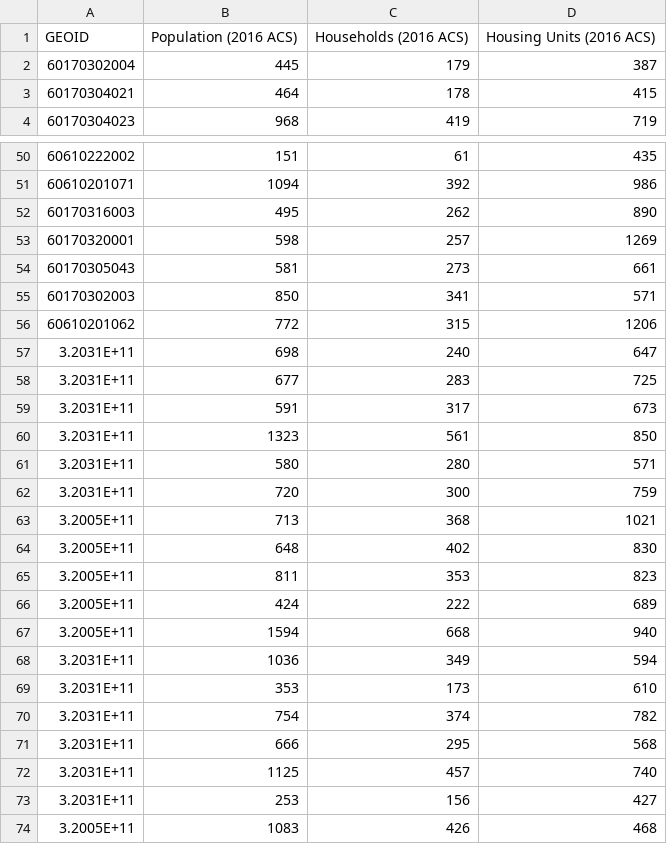
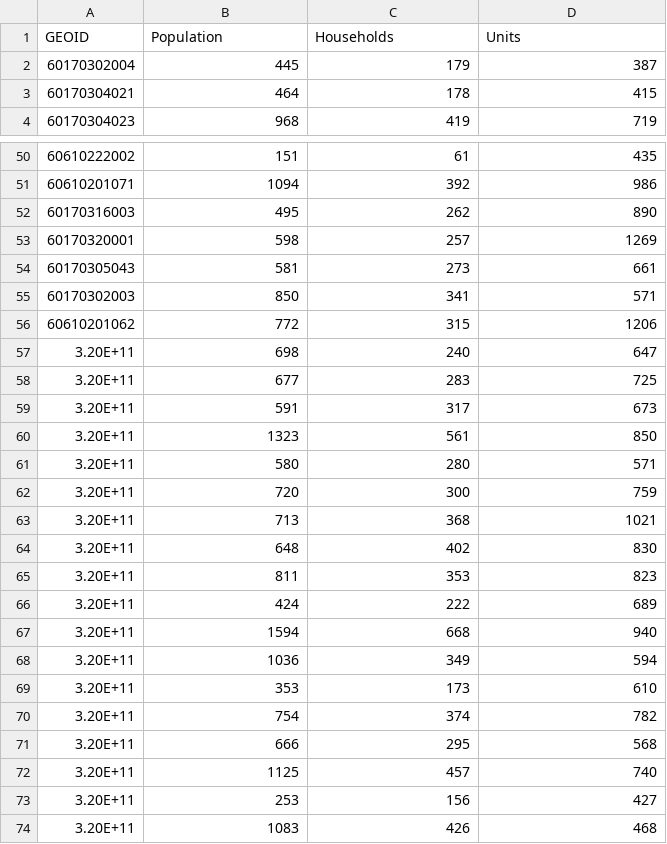
Before and after one commit to mbindl/TahoeCensus, a CSV file: data/census_data.csv, drawn as a sheet; only a part is shown, gaps mark what is left out.

```diff
--- a/data/census_data.csv
+++ b/data/census_data.csv
@@ -1,2 +1,2 @@
-GEOID,Population (2016 ACS),Households (2016 ACS),Housing Units (2016 ACS)
+GEOID,Population,Households,Units
 60170302004,445,179,387
@@ -56,19 +56,19 @@ GEOID,Population (2016 ACS),Households (2016 ACS),Housing Units (2016 ACS)
 60610201062,772,315,1206
-3.2031E+11,698,240,647
-3.2031E+11,677,283,725
-3.2031E+11,591,317,673
-3.2031E+11,1323,561,850
-3.2031E+11,580,280,571
-3.2031E+11,720,300,759
-3.2005E+11,713,368,1021
-3.2005E+11,648,402,830
-3.2005E+11,811,353,823
-3.2005E+11,424,222,689
-3.2005E+11,1594,668,940
-3.2031E+11,1036,349,594
-3.2031E+11,353,173,610
-3.2031E+11,754,374,782
-3.2031E+11,666,295,568
-3.2031E+11,1125,457,740
-3.2031E+11,253,156,427
-3.2005E+11,1083,426,468
+3.20E+11,698,240,647
+3.20E+11,677,283,725
+3.20E+11,591,317,673
+3.20E+11,1323,561,850
+3.20E+11,580,280,571
+3.20E+11,720,300,759
+3.20E+11,713,368,1021
+3.20E+11,648,402,830
+3.20E+11,811,353,823
+3.20E+11,424,222,689
+3.20E+11,1594,668,940
+3.20E+11,1036,349,594
+3.20E+11,353,173,610
+3.20E+11,754,374,782
+3.20E+11,666,295,568
+3.20E+11,1125,457,740
+3.20E+11,253,156,427
+3.20E+11,1083,426,468
```
Also changed, not shown: 4 other files.
